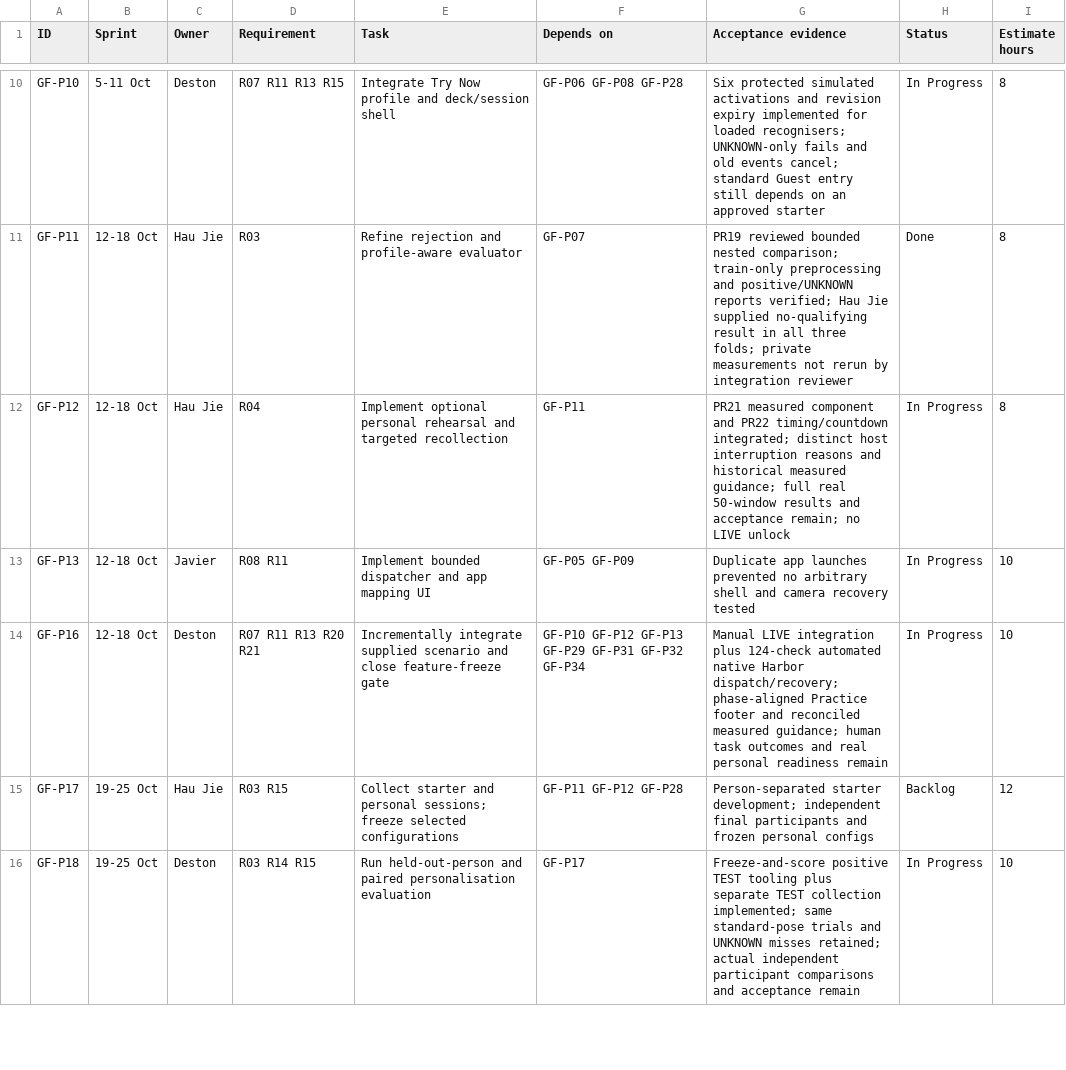
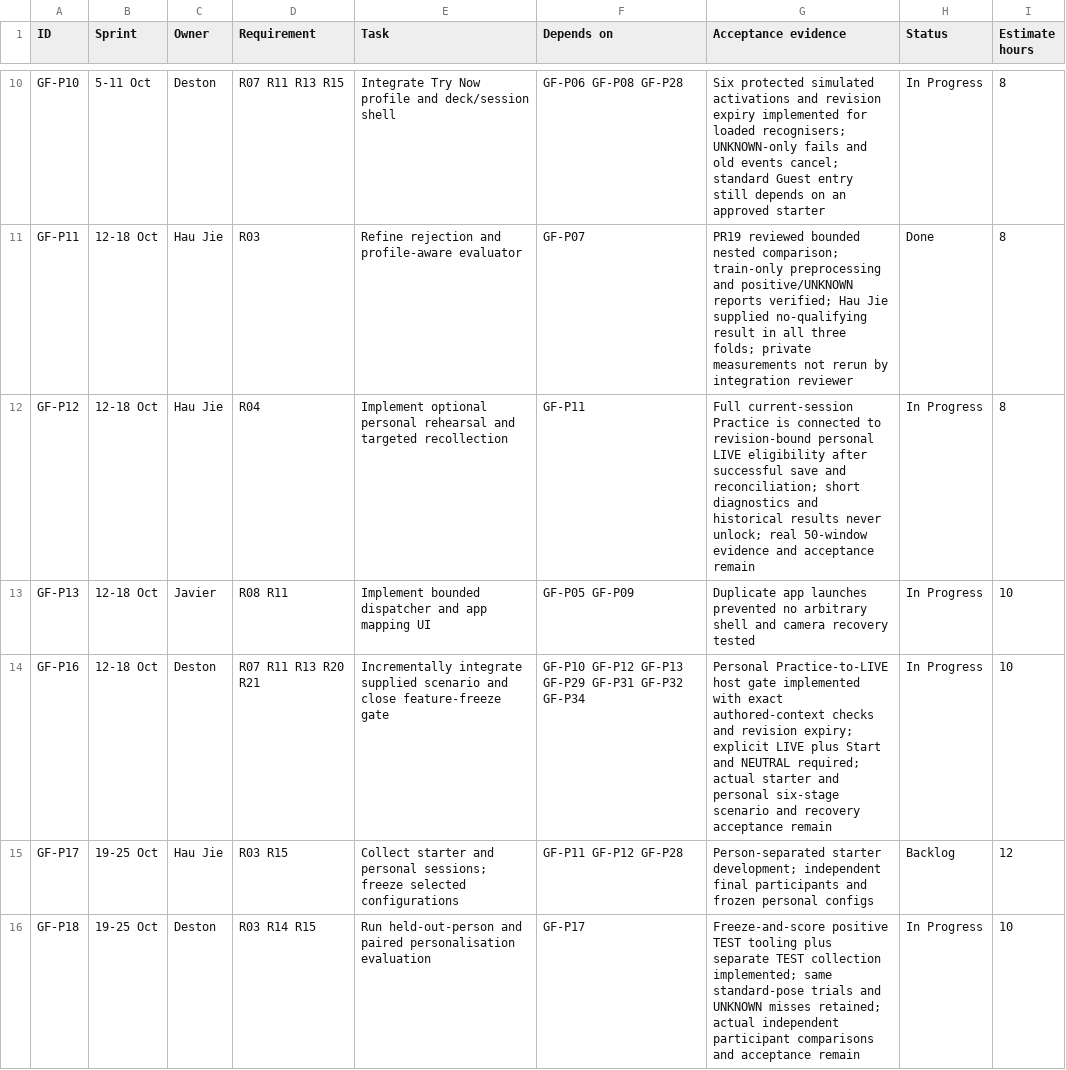
Before and after one commit to Chi944/GestureForge, a CSV file: docs/project/TEAM_BACKLOG.csv, drawn as a sheet; only a part is shown, gaps mark what is left out.

Commit message:
Enable personal live control after verified Practice

```diff
--- a/docs/project/TEAM_BACKLOG.csv
+++ b/docs/project/TEAM_BACKLOG.csv
@@ -11,5 +11,5 @@ GF-P10,5-11 Oct,Deston,R07 R11 R13 R15,Integrate Try Now profile and deck/sessio
 GF-P11,12-18 Oct,Hau Jie,R03,Refine rejection and profile-aware evaluator,GF-P07,PR19 reviewed bounded nested comparison; train-only preprocessing and positive/UNKNOWN reports verified; Hau Jie supplied no-qualifying result in all three folds; private measurements not rerun by integration reviewer,Done,8
-GF-P12,12-18 Oct,Hau Jie,R04,Implement optional personal rehearsal and targeted recollection,GF-P11,PR21 measured component and PR22 timing/countdown integrated; distinct host interruption reasons and historical measured guidance; full real 50-window results and acceptance remain; no LIVE unlock,In Progress,8
+GF-P12,12-18 Oct,Hau Jie,R04,Implement optional personal rehearsal and targeted recollection,GF-P11,Full current-session Practice is connected to revision-bound personal LIVE eligibility after successful save and reconciliation; short diagnostics and historical results never unlock; real 50-window evidence and acceptance remain,In Progress,8
 GF-P13,12-18 Oct,Javier,R08 R11,Implement bounded dispatcher and app mapping UI,GF-P05 GF-P09,Duplicate app launches prevented no arbitrary shell and camera recovery tested,In Progress,10
-GF-P16,12-18 Oct,Deston,R07 R11 R13 R20 R21,Incrementally integrate supplied scenario and close feature-freeze gate,GF-P10 GF-P12 GF-P13 GF-P29 GF-P31 GF-P32 GF-P34,Manual LIVE integration plus 124-check automated native Harbor dispatch/recovery; phase-aligned Practice footer and reconciled measured guidance; human task outcomes and real personal readiness remain,In Progress,10
+GF-P16,12-18 Oct,Deston,R07 R11 R13 R20 R21,Incrementally integrate supplied scenario and close feature-freeze gate,GF-P10 GF-P12 GF-P13 GF-P29 GF-P31 GF-P32 GF-P34,Personal Practice-to-LIVE host gate implemented with exact authored-context checks and revision expiry; explicit LIVE plus Start and NEUTRAL required; actual starter and personal six-stage scenario and recovery acceptance remain,In Progress,10
 GF-P17,19-25 Oct,Hau Jie,R03 R15,Collect starter and personal sessions; freeze selected configurations,GF-P11 GF-P12 GF-P28,Person-separated starter development; independent final participants and frozen personal configs,Backlog,12
```
Also changed, not shown: 17 other files.
